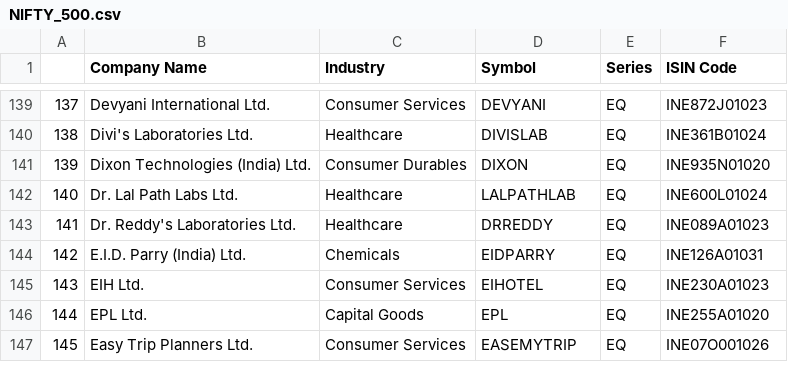
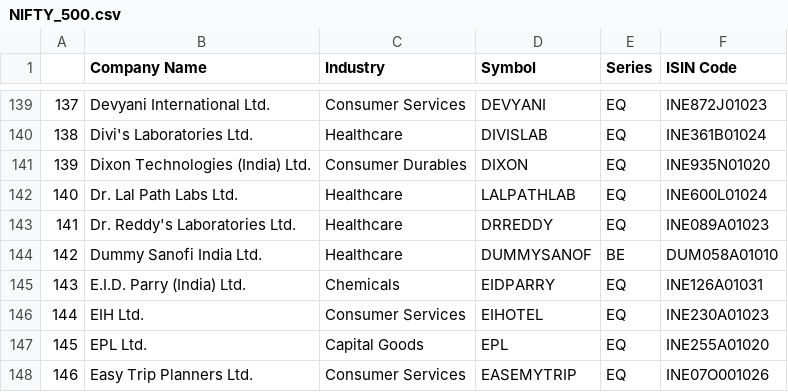
Before and after one commit to Shubxam/Nifty-500-Live-Sentiment-Analysis, a CSV file: datasets/NIFTY_500.csv, drawn as a sheet; only a part is shown, gaps mark what is left out; addresses are those after the commit; the diff names each change by its address in the sheet, - before the commit and + after, or states it on an @@ line.

```diff
--- a/datasets/NIFTY_500.csv
+++ b/datasets/NIFTY_500.csv
+row 144: 142 | Dummy Sanofi India Ltd. | Healthcare | DUMMYSANOF | BE | DUM058A01010
@@ column A renumbered from row 145 down @@
```
Also changed, not shown: datasets/ticker_metadata.csv, 1 other file.
